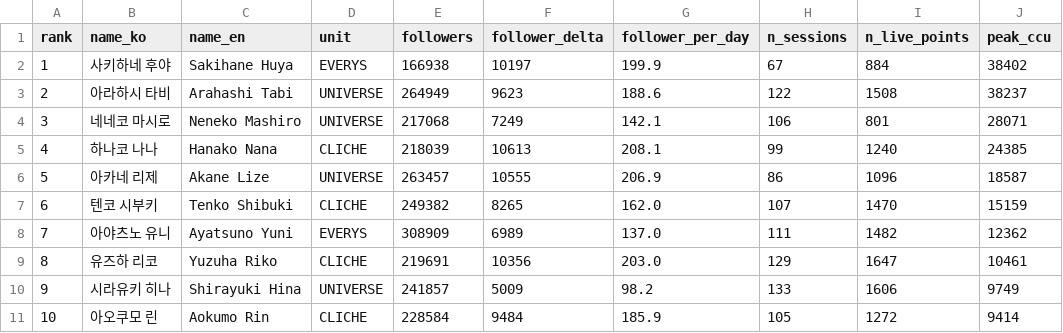
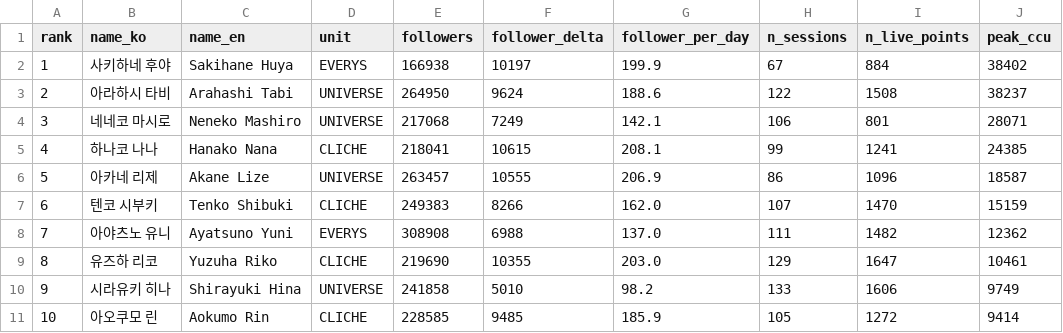
Before and after one commit to Argenviol/Youtube_analyze, a CSV file: youtube_analyze_all/08_live_viewership/data/member_metrics.csv, drawn as a sheet; only a part is shown; the diff names each change by its address in the sheet, - before the commit and + after, or states it on an @@ line.

```diff
--- a/youtube_analyze_all/08_live_viewership/data/member_metrics.csv
+++ b/youtube_analyze_all/08_live_viewership/data/member_metrics.csv
-E3 (followers): 264949
+E3 (followers): 264950
-F3 (follower_delta): 9623
+F3 (follower_delta): 9624
-E5 (followers): 218039
+E5 (followers): 218041
-F5 (follower_delta): 10613
+F5 (follower_delta): 10615
-I5 (n_live_points): 1240
+I5 (n_live_points): 1241
-E7 (followers): 249382
+E7 (followers): 249383
-F7 (follower_delta): 8265
+F7 (follower_delta): 8266
-E8 (followers): 308909
+E8 (followers): 308908
-F8 (follower_delta): 6989
+F8 (follower_delta): 6988
-E9 (followers): 219691
+E9 (followers): 219690
-F9 (follower_delta): 10356
+F9 (follower_delta): 10355
-E10 (followers): 241857
+E10 (followers): 241858
-F10 (follower_delta): 5009
+F10 (follower_delta): 5010
-E11 (followers): 228584
+E11 (followers): 228585
-F11 (follower_delta): 9484
+F11 (follower_delta): 9485
```
Also changed, not shown: youtube_analyze_all/08_live_viewership/data/sessions.csv, 11 other files.
